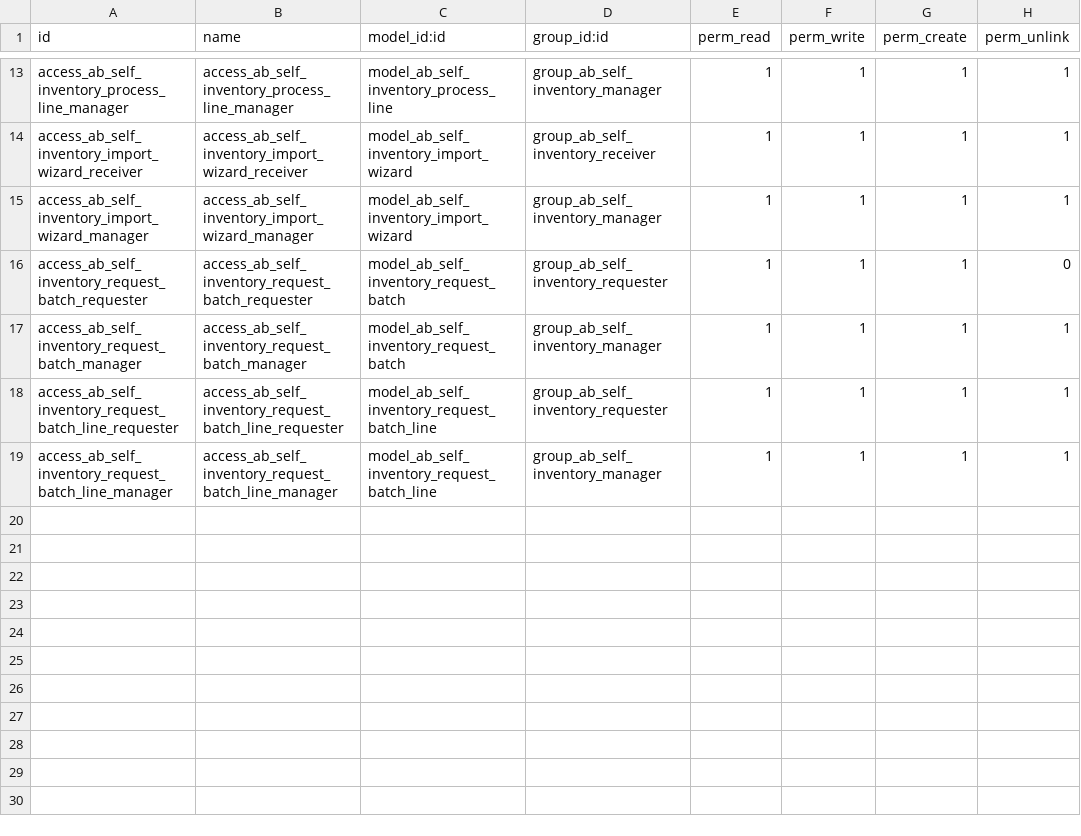
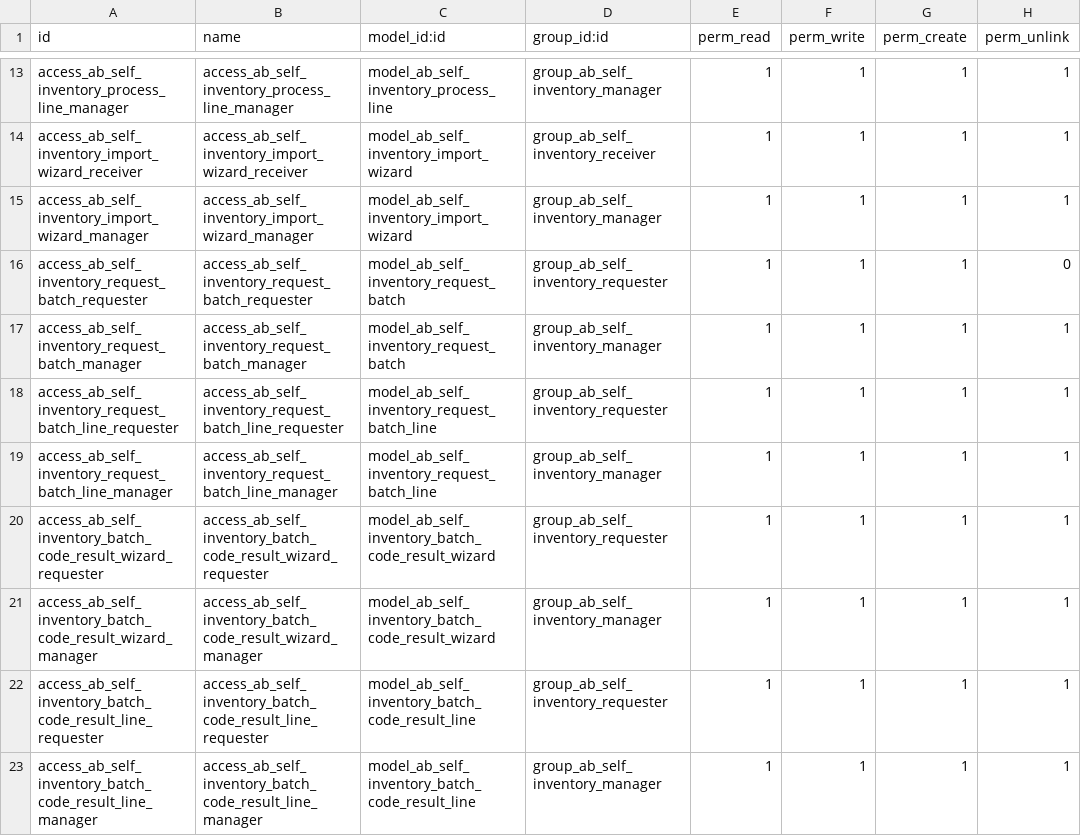
Before and after one commit to abdinpharmacies/hr, a CSV file: ab_self_inventory/security/ir.model.access.csv, drawn as a sheet; only a part is shown, gaps mark what is left out.

Commit message:
ab_self_inventory/Refactor: Editing and handeling the batch bulk inventory request and validate by Governorate name
(cherry picked from commit cb5492272da754c4170fa9e06501df3960d70d24)

```diff
--- a/ab_self_inventory/security/ir.model.access.csv
+++ b/ab_self_inventory/security/ir.model.access.csv
@@ -19 +19,5 @@ access_ab_self_inventory_request_batch_line_requester,access_ab_self_inventory_r
 access_ab_self_inventory_request_batch_line_manager,access_ab_self_inventory_request_batch_line_manager,model_ab_self_inventory_request_batch_line,group_ab_self_inventory_manager,1,1,1,1
+access_ab_self_inventory_batch_code_result_wizard_requester,access_ab_self_inventory_batch_code_result_wizard_requester,model_ab_self_inventory_batch_code_result_wizard,group_ab_self_inventory_requester,1,1,1,1
+access_ab_self_inventory_batch_code_result_wizard_manager,access_ab_self_inventory_batch_code_result_wizard_manager,model_ab_self_inventory_batch_code_result_wizard,group_ab_self_inventory_manager,1,1,1,1
+access_ab_self_inventory_batch_code_result_line_requester,access_ab_self_inventory_batch_code_result_line_requester,model_ab_self_inventory_batch_code_result_line,group_ab_self_inventory_requester,1,1,1,1
+access_ab_self_inventory_batch_code_result_line_manager,access_ab_self_inventory_batch_code_result_line_manager,model_ab_self_inventory_batch_code_result_line,group_ab_self_inventory_manager,1,1,1,1
```
Also changed, not shown: 3 other files.
